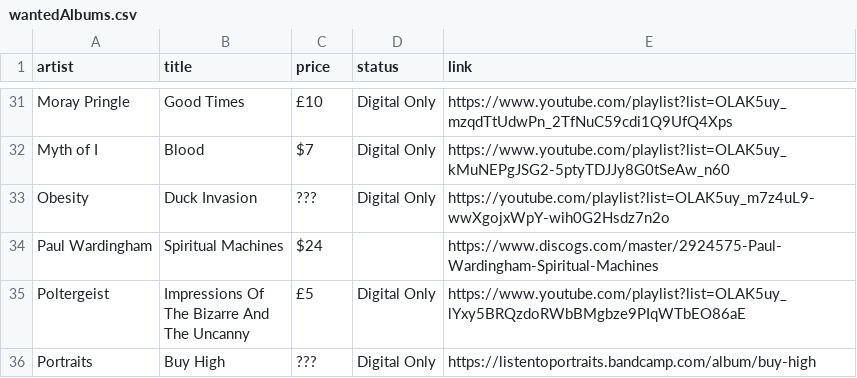
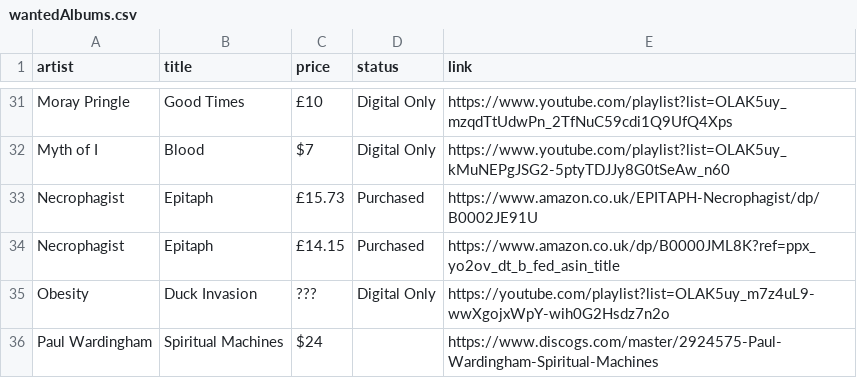
Before and after one commit to benkio/benkio.github.io, a CSV file: data/wantedAlbums.csv, drawn as a sheet; only a part is shown, gaps mark what is left out; the shorter side is filled out with more unchanged rows; the diff names each change by its address in the sheet, - before the commit and + after, or states it on an @@ line.

Commit message:
➕ `Necrophagist' order

```diff
--- a/data/wantedAlbums.csv
+++ b/data/wantedAlbums.csv
+row 33: Necrophagist | Epitaph | £15.73 | Purchased | https://www.amazon.co.uk/EPITAPH-Necrophagist/dp/B0002JE91U
+row 34: Necrophagist | Epitaph | £14.15 | Purchased | https://www.amazon.co.uk/dp/B0000JML8K?ref=ppx_yo2ov_dt_b_fed_asin_title
```
Also changed, not shown: 1 other file.
